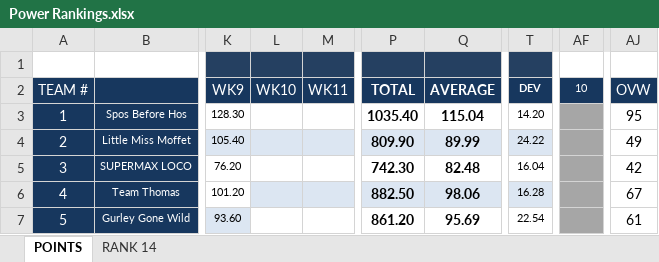
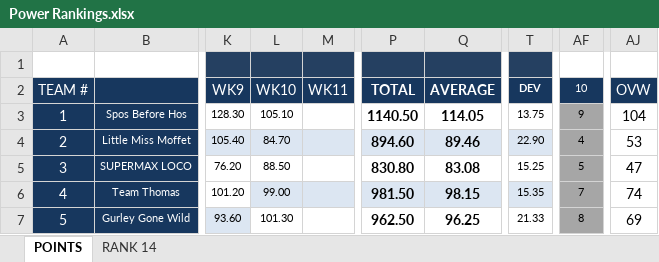
Before and after one commit to nsporich/ff-datatable, an Excel workbook: Power Rankings.xlsx, sheet POINTS, drawn as a sheet; only a part is shown, gaps mark what is left out; values as stored, in another font and other column widths than the file's, no borders; conditional formats not drawn; the diff covers the shown part only; the diff names each change by its address in the sheet, - before the commit and + after, or states it on an @@ line.

```diff
--- a/Power Rankings.xlsx (sheet POINTS)
+++ b/Power Rankings.xlsx (sheet POINTS)
-L3: (empty)
+L3: 105.10
-P3: 1035.40
+P3: 1140.50
-Q3: 115.04
+Q3: 114.05
-T3: 14.20
+T3: 13.75
-AF3: (empty)
+AF3: 9
-AJ3: 95
+AJ3: 104
-L4: (empty)
+L4: 84.70
-P4: 809.90
+P4: 894.60
-Q4: 89.99
+Q4: 89.46
-T4: 24.22
+T4: 22.90
-AF4: (empty)
+AF4: 4
-AJ4: 49
+AJ4: 53
-L5: (empty)
+L5: 88.50
-P5: 742.30
+P5: 830.80
-Q5: 82.48
+Q5: 83.08
-T5: 16.04
+T5: 15.25
-AF5: (empty)
+AF5: 5
-AJ5: 42
+AJ5: 47
-L6: (empty)
+L6: 99.00
-P6: 882.50
+P6: 981.50
-Q6: 98.06
+Q6: 98.15
-T6: 16.28
+T6: 15.35
-AF6: (empty)
+AF6: 7
-AJ6: 67
+AJ6: 74
-L7: (empty)
+L7: 101.30
-P7: 861.20
+P7: 962.50
-Q7: 95.69
+Q7: 96.25
-T7: 22.54
+T7: 21.33
-AF7: (empty)
+AF7: 8
-AJ7: 61
+AJ7: 69
```
Also changed, not shown: 2 added rows, 2 removed rows and 140 edited cells elsewhere in this sheet, sheet RANK 14, formulas that keep their value, 9 other files.
